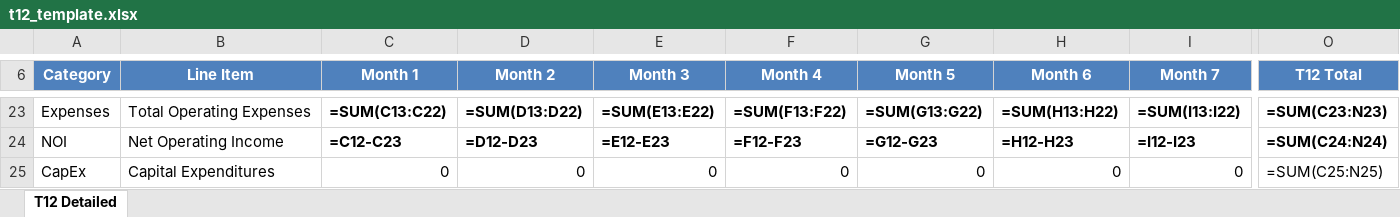
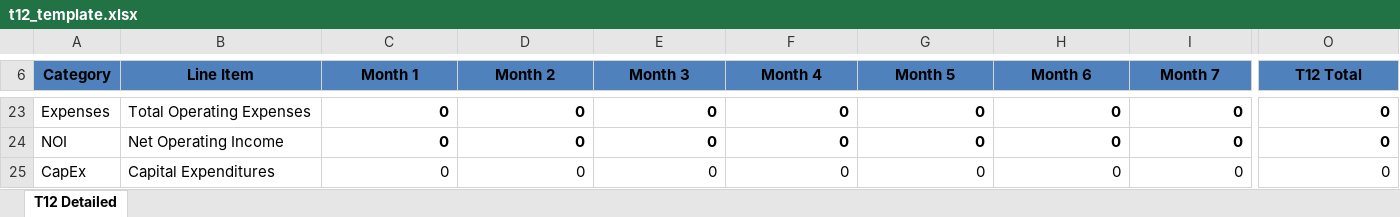
Before and after one commit to paramvora-capmatch/capmatch-dev, an Excel workbook: docs/so-good-apartments/underwriting-templates/t12_template.xlsx, sheet T12 Detailed, drawn as a sheet; only a part is shown, gaps mark what is left out; values as stored, in another font and other column widths than the file's, no borders; formulas without a stored value are shown as written; charts and pictures not drawn; the diff covers the shown part only; the diff names each change by its address in the sheet, - before the commit and + after, or states it on an @@ line.

```diff
--- a/docs/so-good-apartments/underwriting-templates/t12_template.xlsx (sheet T12 Detailed)
+++ b/docs/so-good-apartments/underwriting-templates/t12_template.xlsx (sheet T12 Detailed)
-A6:O6 text colour: #FFFFFF
+A6:O6 text colour: black
-C23 (Month 1): =SUM(C13:C22)
+C23 (Month 1): 0
-D23 (Month 2): =SUM(D13:D22)
+D23 (Month 2): 0
-E23 (Month 3): =SUM(E13:E22)
+E23 (Month 3): 0
-F23 (Month 4): =SUM(F13:F22)
+F23 (Month 4): 0
-G23 (Month 5): =SUM(G13:G22)
+G23 (Month 5): 0
-H23 (Month 6): =SUM(H13:H22)
+H23 (Month 6): 0
-I23 (Month 7): =SUM(I13:I22)
+I23 (Month 7): 0
-O23 (T12 Total): =SUM(C23:N23)
+O23 (T12 Total): 0
-C24 (Month 1): =C12-C23
+C24 (Month 1): 0
-D24 (Month 2): =D12-D23
+D24 (Month 2): 0
-E24 (Month 3): =E12-E23
+E24 (Month 3): 0
-F24 (Month 4): =F12-F23
+F24 (Month 4): 0
-G24 (Month 5): =G12-G23
+G24 (Month 5): 0
-H24 (Month 6): =H12-H23
+H24 (Month 6): 0
-I24 (Month 7): =I12-I23
+I24 (Month 7): 0
-O24 (T12 Total): =SUM(C24:N24)
+O24 (T12 Total): 0
-O25 (T12 Total): =SUM(C25:N25)
+O25 (T12 Total): 0
```
Also changed, not shown: 51 edited cells and cell formats elsewhere in this sheet, charts or pictures, 5 other files.
